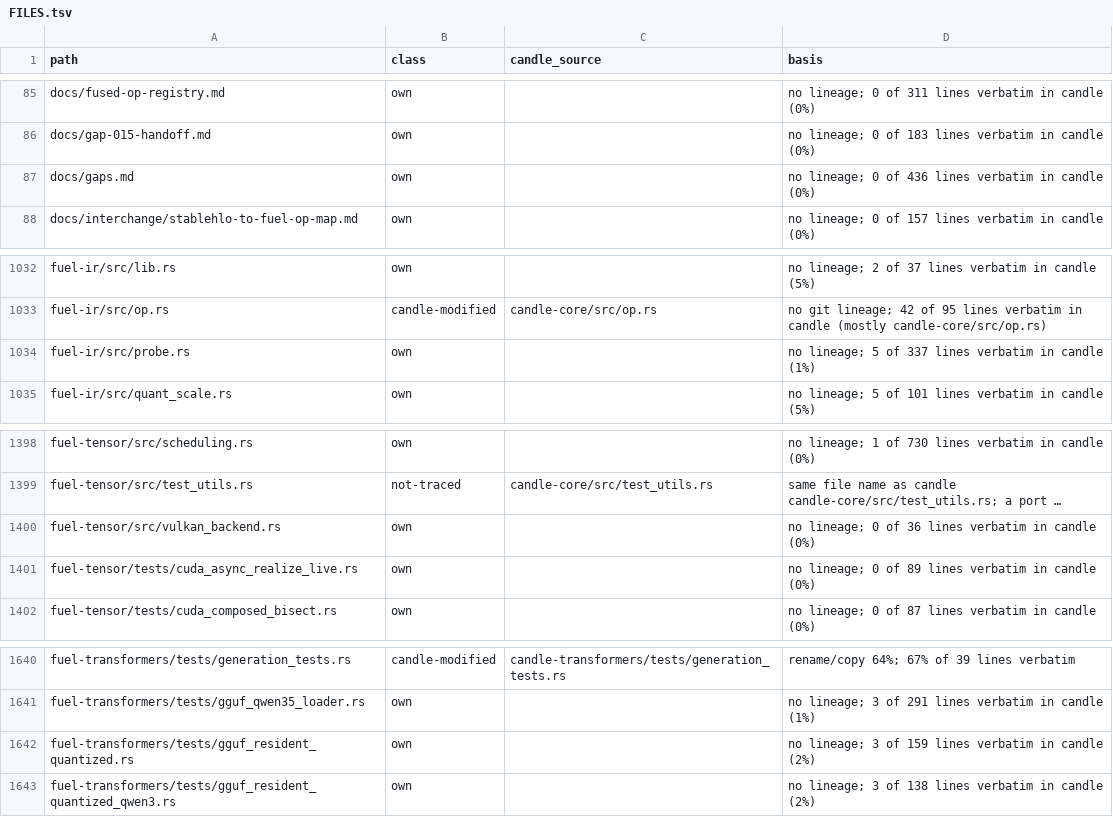
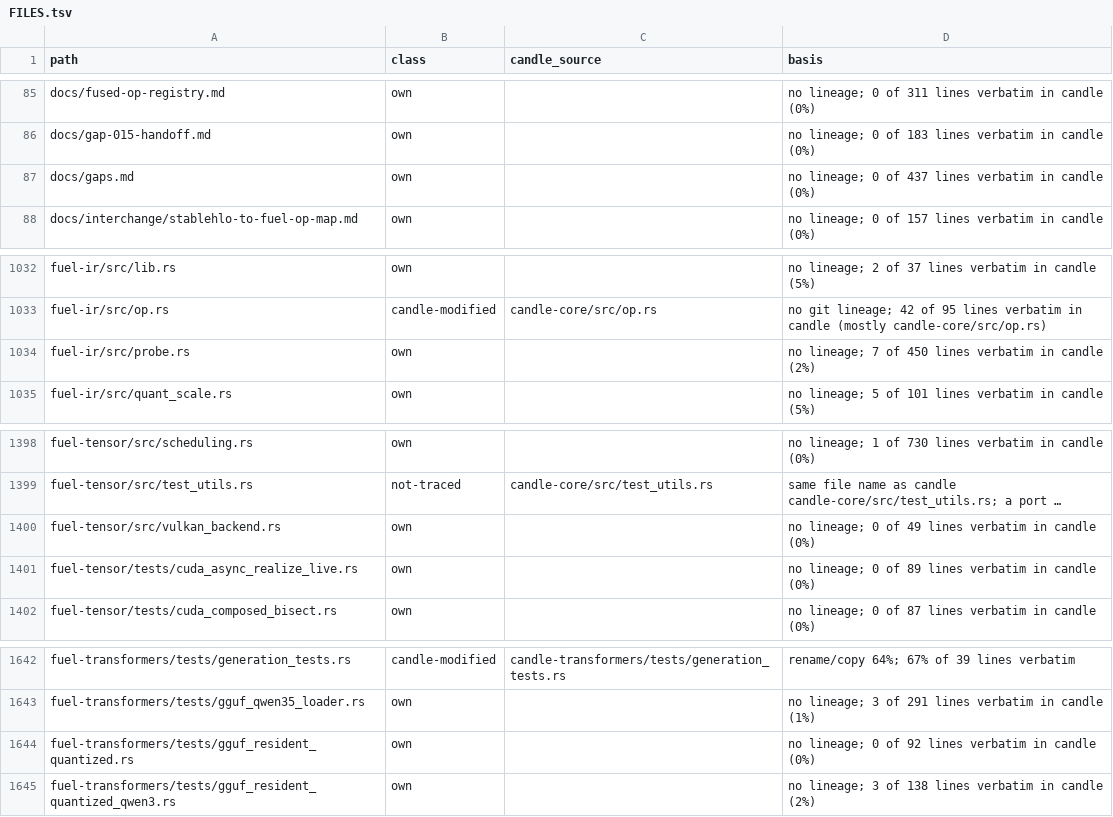
Before and after one commit to ThinkersJournal/fuel, a TSV file: docs/provenance/FILES.tsv, drawn as a sheet; only a part is shown, gaps mark what is left out; long unchanged cells end in …; addresses are those after the commit; the diff covers the shown part only; the diff names each change by its address in the sheet, - before the commit and + after, or states it on an @@ line.

```diff
--- a/docs/provenance/FILES.tsv
+++ b/docs/provenance/FILES.tsv
-D87 (basis): …0 of 436 lines verbatim…
+D87 (basis): …0 of 437 lines verbatim…
-D1034 (basis): no lineage; 5 of 337 lines verbatim in candle (1%)
+D1034 (basis): no lineage; 7 of 450 lines verbatim in candle (2%)
-D1400 (basis): …0 of 36 lines verbatim…
+D1400 (basis): …0 of 49 lines verbatim…
-D1644 (basis): no lineage; 3 of 159 lines verbatim in candle (2%)
+D1644 (basis): no lineage; 0 of 92 lines verbatim in candle (0%)
```
Also changed, not shown: 2 added rows and 5 edited cells elsewhere in this file, 1 other file.
